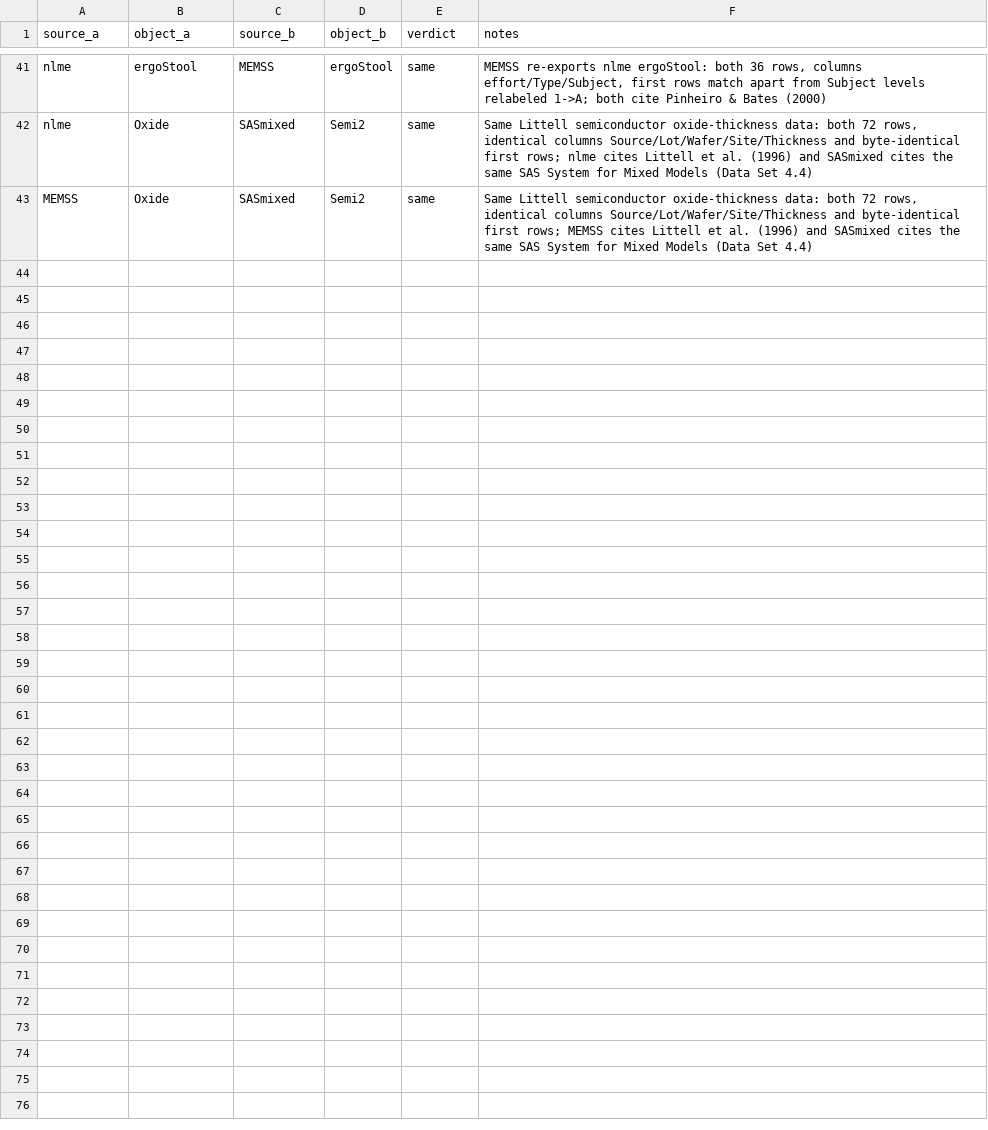
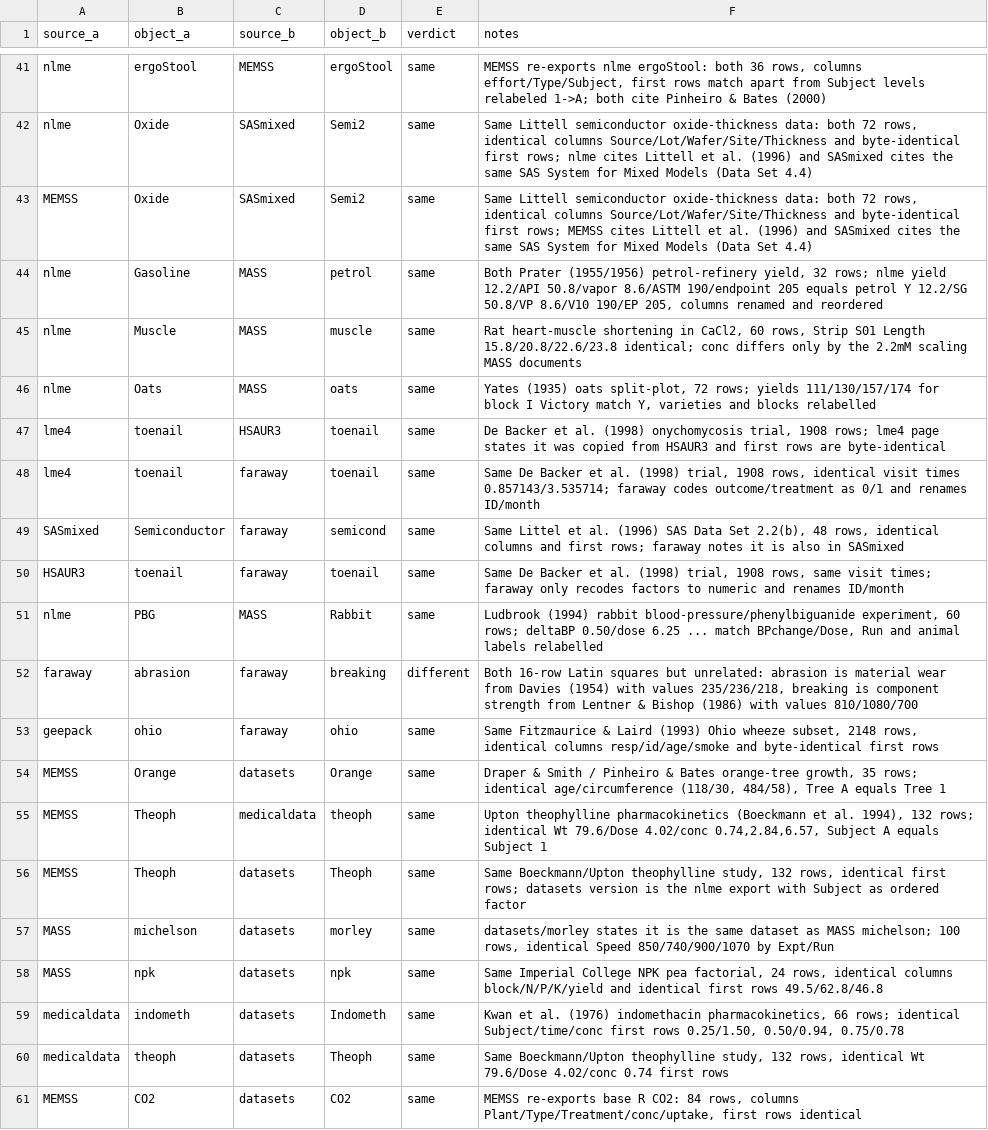
Before and after one commit to adkipnis/mixedbench, a CSV file: packages/glmm/surveys/dimensions/duplicates.csv, drawn as a sheet; only a part is shown, gaps mark what is left out.

Commit message:
Dimension survey census: general data packages and base datasets, 240 Tier R rows after the fold (adkipnis/metabeta-v3#23)
Twelve Opus readers over MASS, carData, lattice, HSAUR3, faraway, boot, gamlss.data,
medicaldata, languageR and base R's datasets: 467 objects, 105 registry rows and 362
exclusions. Seventeen flagged pairs read, sixteen the same dataset (the Faraway, MASS,
medicaldata and base R twins of nlme, lme4, SASmixed and MEMSS objects), so the registry
holds 240 rows over 227 datasets. Base R's CO2 was dropped and re-filed after the re-pull:
the first dump had written the co2 time series over it on the case-insensitive file system.

```diff
--- a/packages/glmm/surveys/dimensions/duplicates.csv
+++ b/packages/glmm/surveys/dimensions/duplicates.csv
@@ -43 +43,19 @@
 "MEMSS","Oxide","SASmixed","Semi2","same","Same Littell semiconductor oxide-thickness data: both 72 rows, identical columns Source/Lot/Wafer/Site/Thickness and byte-identical first rows; MEMSS cites Littell et al. (1996) and SASmixed cites the same SAS System for Mixed Models (Data Set 4.4)"
+"nlme","Gasoline","MASS","petrol","same","Both Prater (1955/1956) petrol-refinery yield, 32 rows; nlme yield 12.2/API 50.8/vapor 8.6/ASTM 190/endpoint 205 equals petrol Y 12.2/SG 50.8/VP 8.6/V10 190/EP 205, columns renamed and reordered"
+"nlme","Muscle","MASS","muscle","same","Rat heart-muscle shortening in CaCl2, 60 rows, Strip S01 Length 15.8/20.8/22.6/23.8 identical; conc differs only by the 2.2mM scaling MASS documents"
+"nlme","Oats","MASS","oats","same","Yates (1935) oats split-plot, 72 rows; yields 111/130/157/174 for block I Victory match Y, varieties and blocks relabelled"
+"lme4","toenail","HSAUR3","toenail","same","De Backer et al. (1998) onychomycosis trial, 1908 rows; lme4 page states it was copied from HSAUR3 and first rows are byte-identical"
+"lme4","toenail","faraway","toenail","same","Same De Backer et al. (1998) trial, 1908 rows, identical visit times 0.857143/3.535714; faraway codes outcome/treatment as 0/1 and renames ID/month"
+"SASmixed","Semiconductor","faraway","semicond","same","Same Littel et al. (1996) SAS Data Set 2.2(b), 48 rows, identical columns and first rows; faraway notes it is also in SASmixed"
+"HSAUR3","toenail","faraway","toenail","same","Same De Backer et al. (1998) trial, 1908 rows, same visit times; faraway only recodes factors to numeric and renames ID/month"
+"nlme","PBG","MASS","Rabbit","same","Ludbrook (1994) rabbit blood-pressure/phenylbiguanide experiment, 60 rows; deltaBP 0.50/dose 6.25 ... match BPchange/Dose, Run and animal labels relabelled"
+"faraway","abrasion","faraway","breaking","different","Both 16-row Latin squares but unrelated: abrasion is material wear from Davies (1954) with values 235/236/218, breaking is component strength from Lentner & Bishop (1986) with values 810/1080/700"
+"geepack","ohio","faraway","ohio","same","Same Fitzmaurice & Laird (1993) Ohio wheeze subset, 2148 rows, identical columns resp/id/age/smoke and byte-identical first rows"
+"MEMSS","Orange","datasets","Orange","same","Draper & Smith / Pinheiro & Bates orange-tree growth, 35 rows; identical age/circumference (118/30, 484/58), Tree A equals Tree 1"
+"MEMSS","Theoph","medicaldata","theoph","same","Upton theophylline pharmacokinetics (Boeckmann et al. 1994), 132 rows; identical Wt 79.6/Dose 4.02/conc 0.74,2.84,6.57, Subject A equals Subject 1"
+"MEMSS","Theoph","datasets","Theoph","same","Same Boeckmann/Upton theophylline study, 132 rows, identical first rows; datasets version is the nlme export with Subject as ordered factor"
+"MASS","michelson","datasets","morley","same","datasets/morley states it is the same dataset as MASS michelson; 100 rows, identical Speed 850/740/900/1070 by Expt/Run"
+"MASS","npk","datasets","npk","same","Same Imperial College NPK pea factorial, 24 rows, identical columns block/N/P/K/yield and identical first rows 49.5/62.8/46.8"
+"medicaldata","indometh","datasets","Indometh","same","Kwan et al. (1976) indomethacin pharmacokinetics, 66 rows; identical Subject/time/conc first rows 0.25/1.50, 0.50/0.94, 0.75/0.78"
+"medicaldata","theoph","datasets","Theoph","same","Same Boeckmann/Upton theophylline study, 132 rows, identical Wt 79.6/Dose 4.02/conc 0.74 first rows"
+"MEMSS","CO2","datasets","CO2","same","MEMSS re-exports base R CO2: 84 rows, columns Plant/Type/Treatment/conc/uptake, first rows identical"
```
Also changed, not shown: packages/glmm/surveys/dimensions/candidates.csv, packages/glmm/surveys/dimensions/shards/excluded_prescreen.csv, 21 other files.
